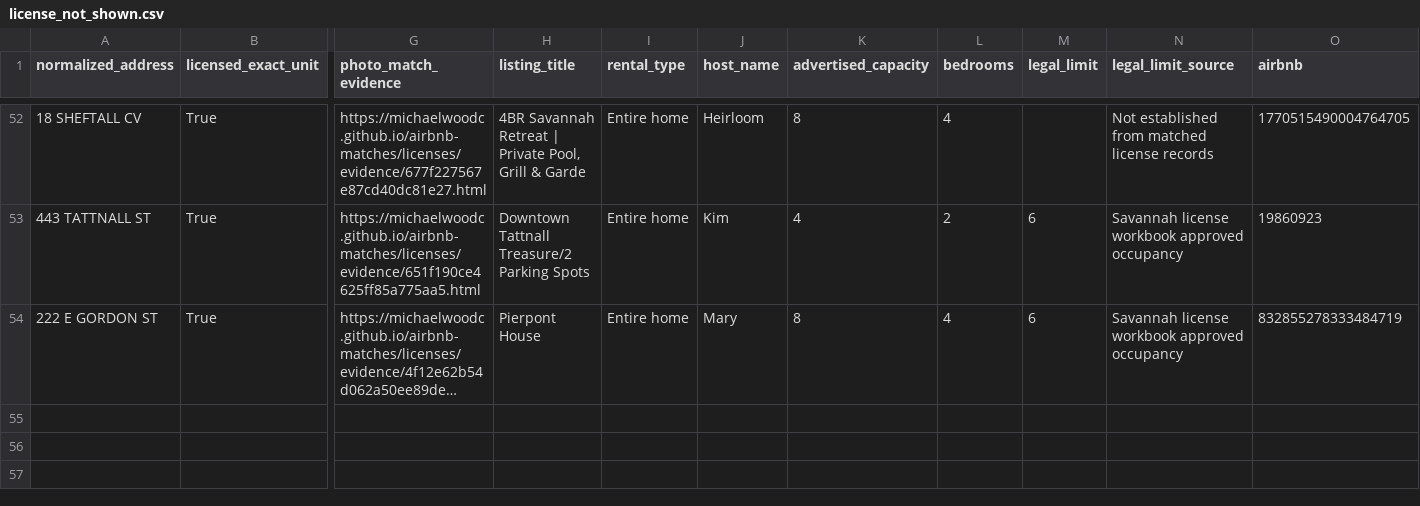
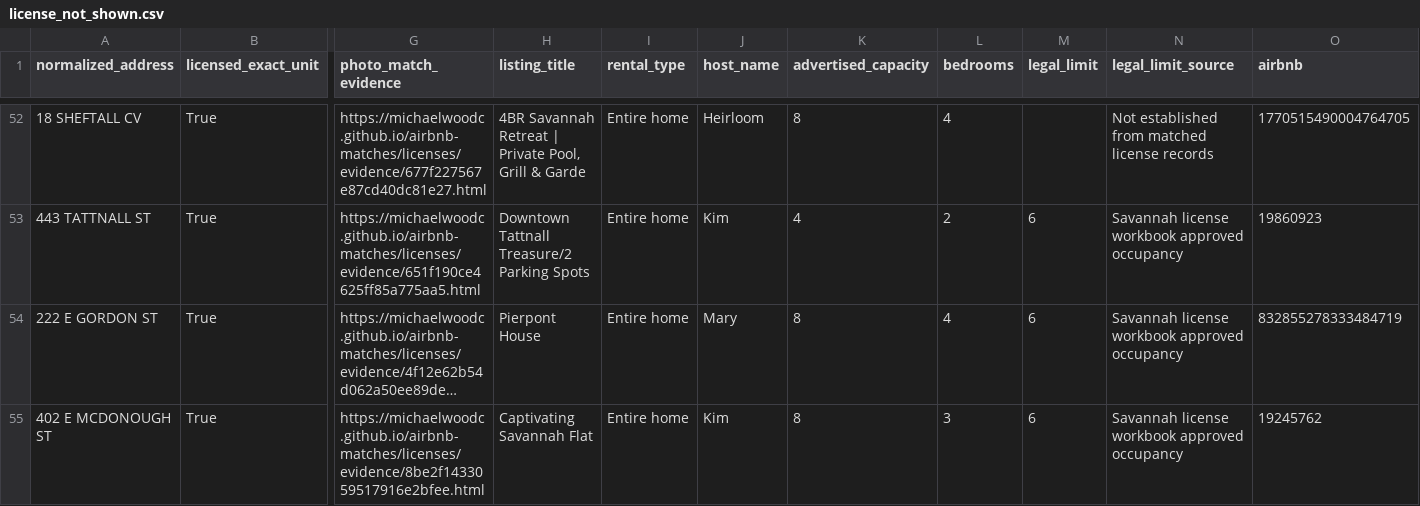
Before and after one commit to MichaelWoodc/airbnb-matches, a CSV file: licenses/license_not_shown.csv, drawn as a sheet; only a part is shown, gaps mark what is left out; long unchanged cells end in …; rows hold the shown columns only; the diff names each change by its address in the sheet, - before the commit and + after, or states it on an @@ line.

```diff
--- a/licenses/license_not_shown.csv
+++ b/licenses/license_not_shown.csv
+row 55: 402 E MCDONOUGH ST | True | https://michaelwoodc.github.io/airbnb-matches/licenses/evidence/8be2f1433059517916e2bfee.html | Captivating Savannah Flat | Entire home | Kim | 8 | 3 | 6 | Savannah license workbook approved occupancy | 19245762
```
Also changed, not shown: licenses/outside_scope.csv, 8 other files.
